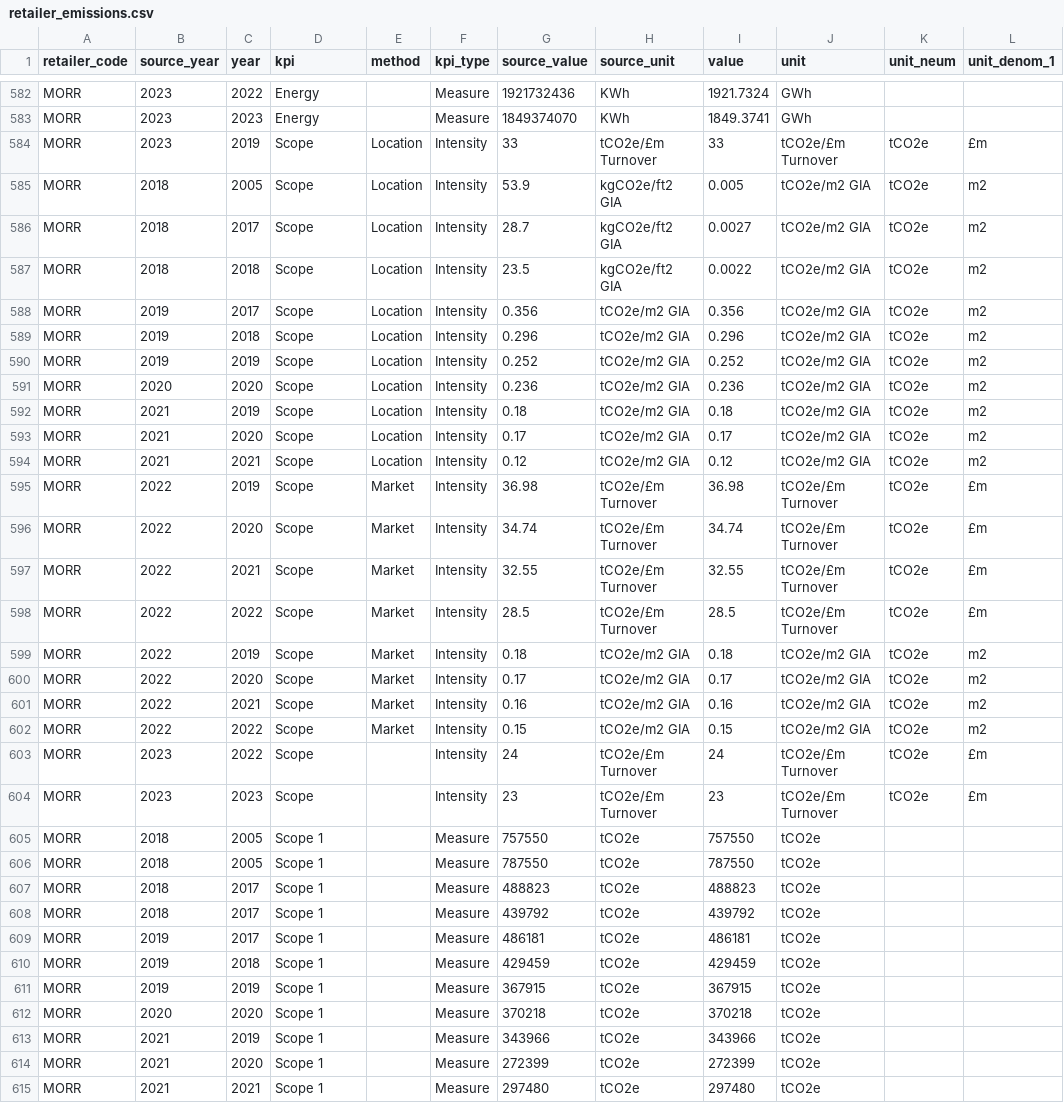
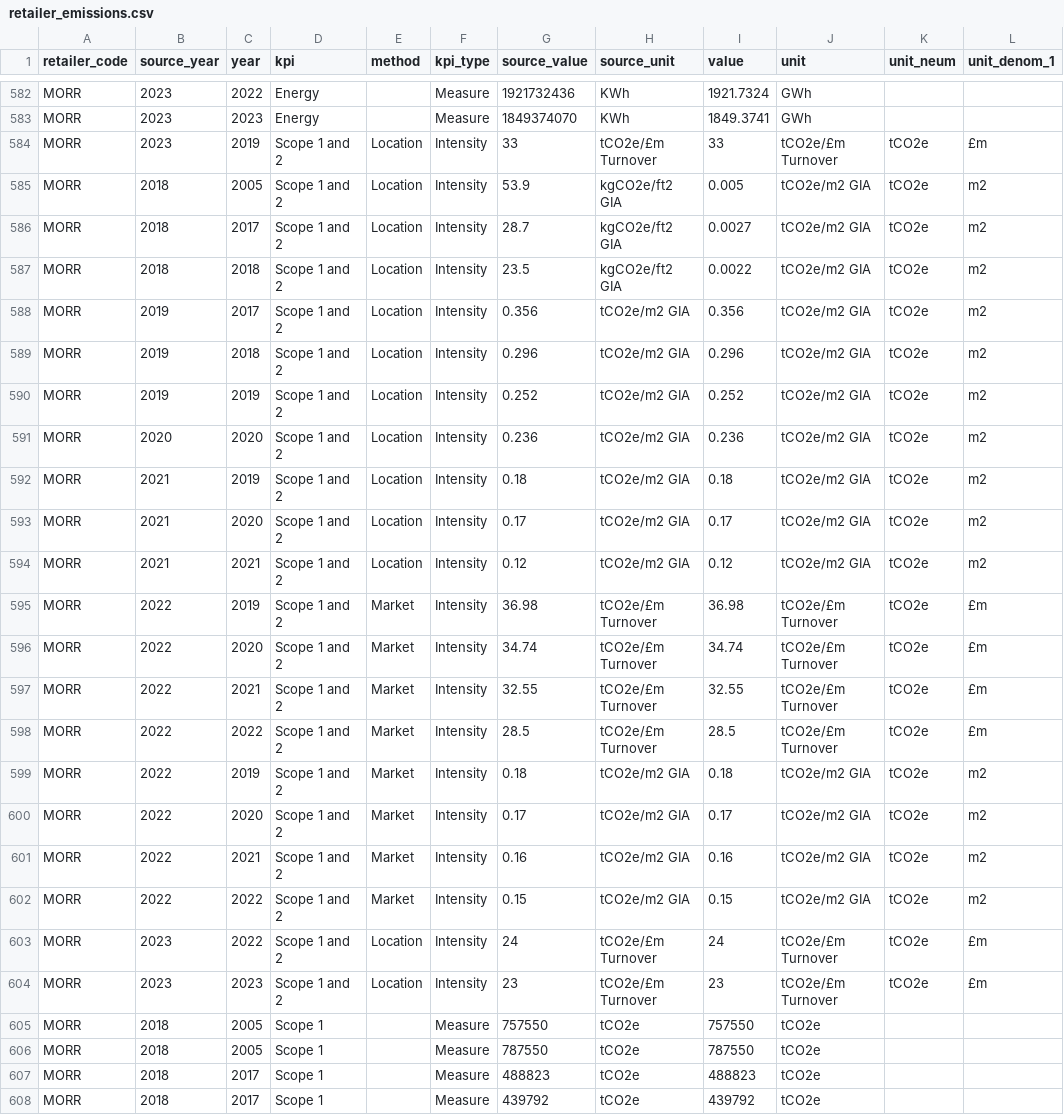
Before and after one commit to davidmkidd/UK-Supermarket-Carbon-Emissions, a CSV file: retailer_emissions.csv, drawn as a sheet; only a part is shown, gaps mark what is left out; the shorter side is filled out with more unchanged rows; the diff covers the shown part only; the diff names each change by its address in the sheet, - before the commit and + after, or states it on an @@ line.

Commit message:
Add files via upload

```diff
--- a/retailer_emissions.csv
+++ b/retailer_emissions.csv
-D584:D604 (kpi): Scope
+D584:D604 (kpi): Scope 1 and 2
-E603:E604 (method): (empty)
+E603:E604 (method): Location
```
Also changed, not shown: 10 edited cells elsewhere in this file.
